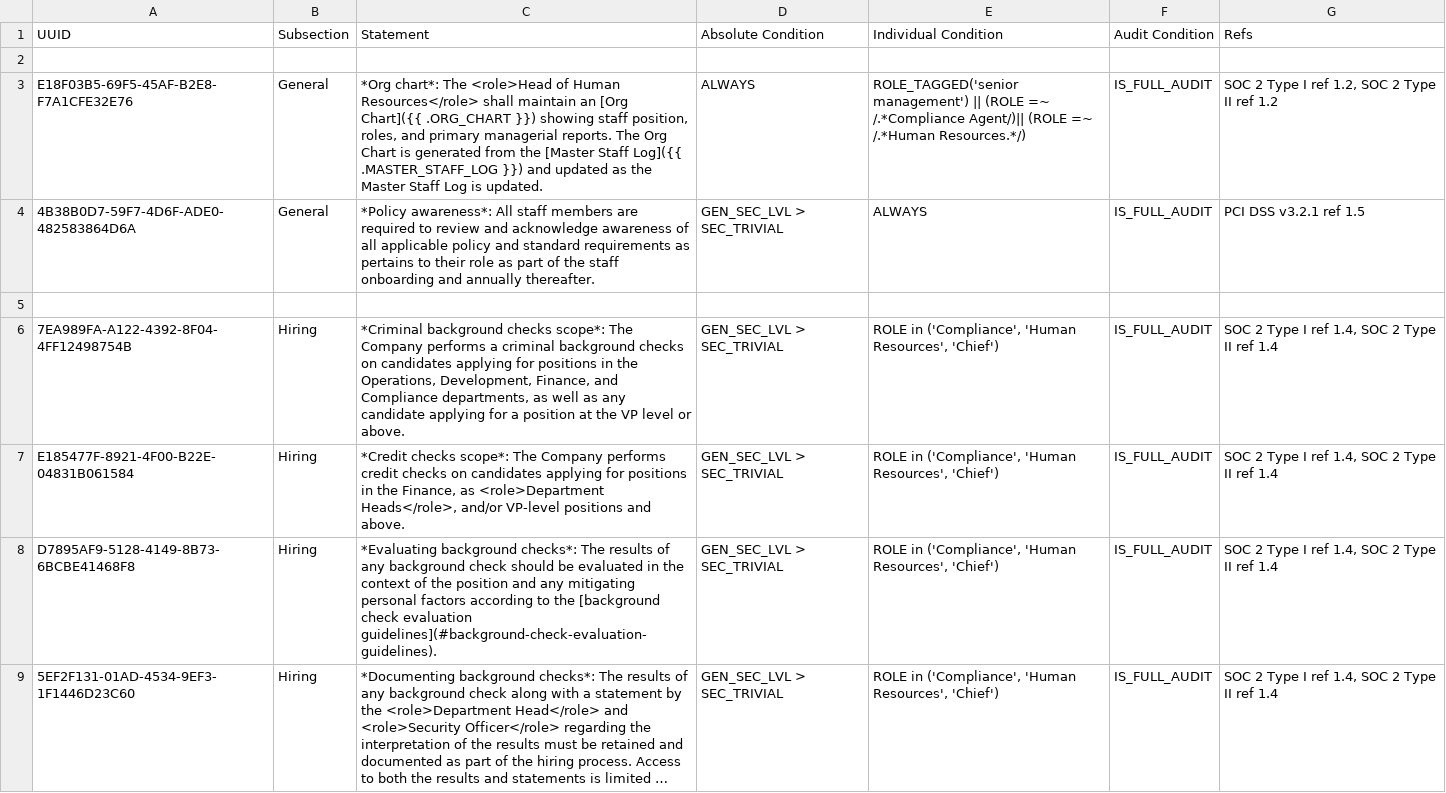
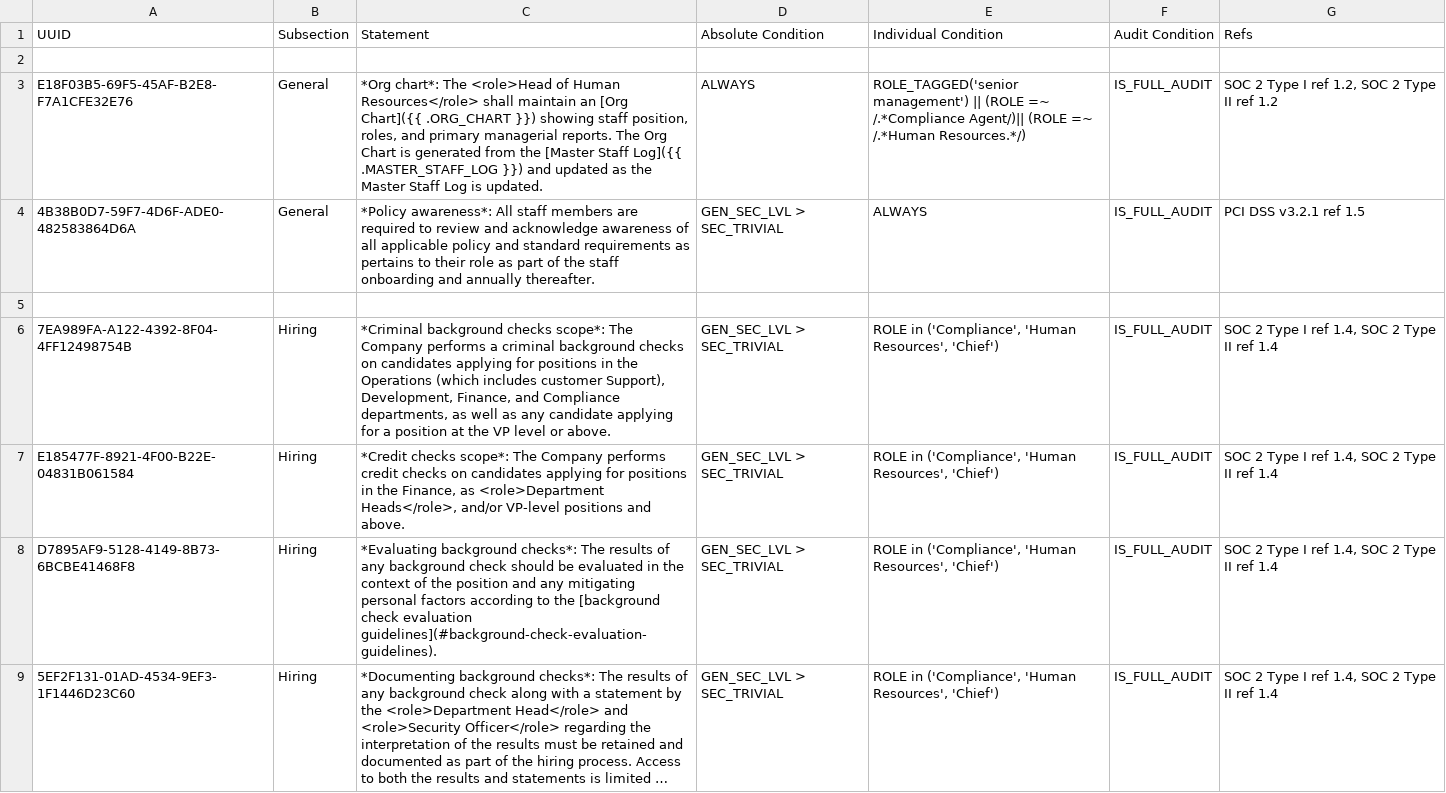
Before and after one commit to liquid-labs/policy-staff, a TSV file: policy/staff/standards/Staff Management Standards - items.tsv, drawn as a sheet; only a part is shown; long unchanged cells end in ….

Commit message:
hotfix: noted that support is under Operations

```diff
--- a/policy/staff/standards/Staff Management Standards - items.tsv
+++ b/policy/staff/standards/Staff Management Standards - items.tsv
@@ -5,3 +5,3 @@ E18F03B5-69F5-45AF-B2E8-F7A1CFE32E76	General	*Org chart*: The <role>Head of Huma
 
-7EA989FA-A122-4392-8F04-4FF12498754B	Hiring	*Criminal background checks scope*: The Company performs a criminal background checks on candidates applying for positions in the Operations, Development, Finance, and Compliance departments, as well as any candidate applying for a position at the VP level or above.	GEN_SEC_LVL > SEC_TRIVIAL	ROLE in ('Compliance', 'Human Resources', 'Chief')	IS_FULL_AUDIT	SOC 2 Type I ref 1.4, SOC 2 Type II ref 1.4
+7EA989FA-A122-4392-8F04-4FF12498754B	Hiring	*Criminal background checks scope*: The Company performs a criminal background checks on candidates applying for positions in the Operations (which includes customer Support), Development, Finance, and Compliance departments, as well as any candidate applying for a position at the VP level or above.	GEN_SEC_LVL > SEC_TRIVIAL	ROLE in ('Compliance', 'Human Resources', 'Chief')	IS_FULL_AUDIT	SOC 2 Type I ref 1.4, SOC 2 Type II ref 1.4
 E185477F-8921-4F00-B22E-04831B061584	Hiring	*Credit checks scope*: The Company performs credit checks on candidates applying for positions in the Finance, as <role>Department Heads</role>, and/or VP-level positions and above. 	GEN_SEC_LVL > SEC_TRIVIAL	ROLE in ('Compliance', 'Human Resources', 'Chief')	IS_FULL_AUDIT	SOC 2 Type I ref 1.4, SOC 2 Type II ref 1.4
```
